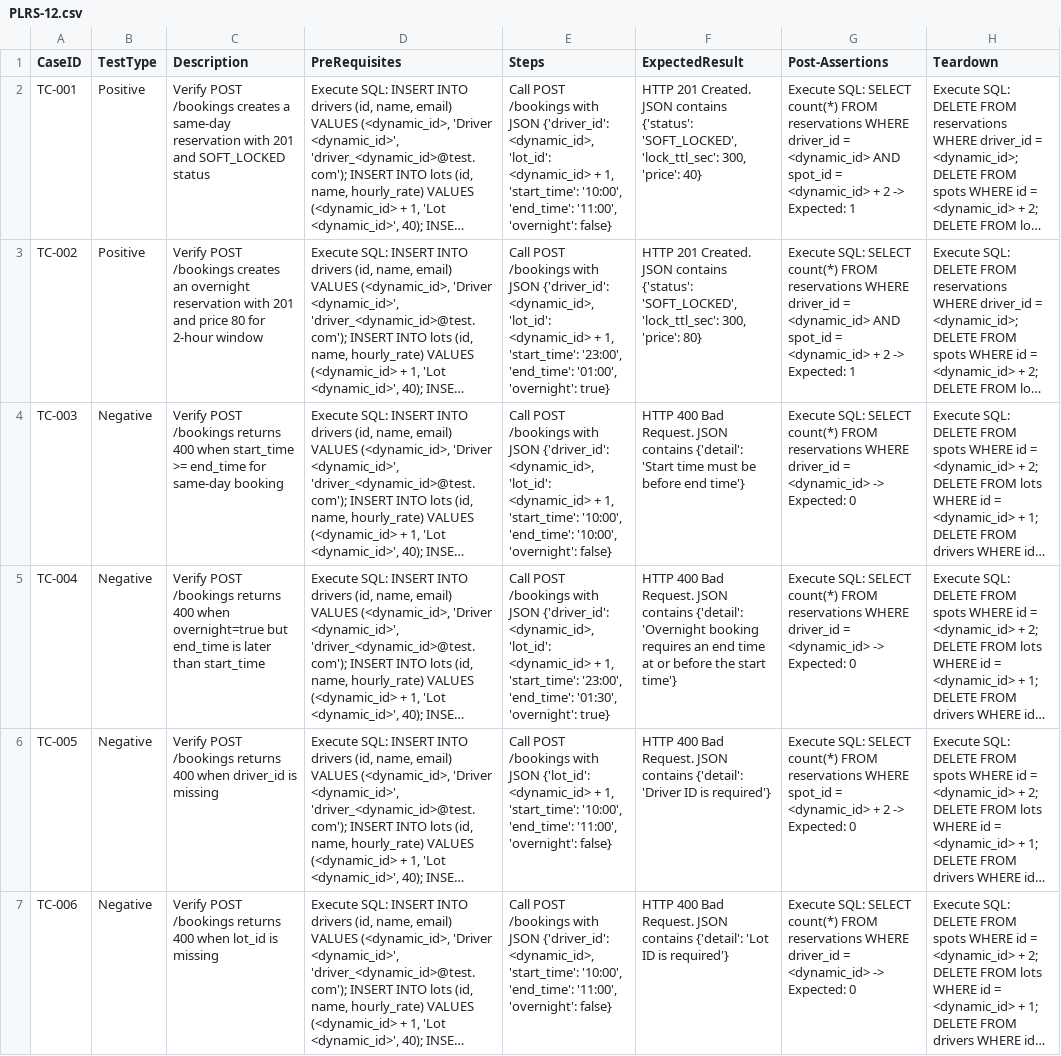
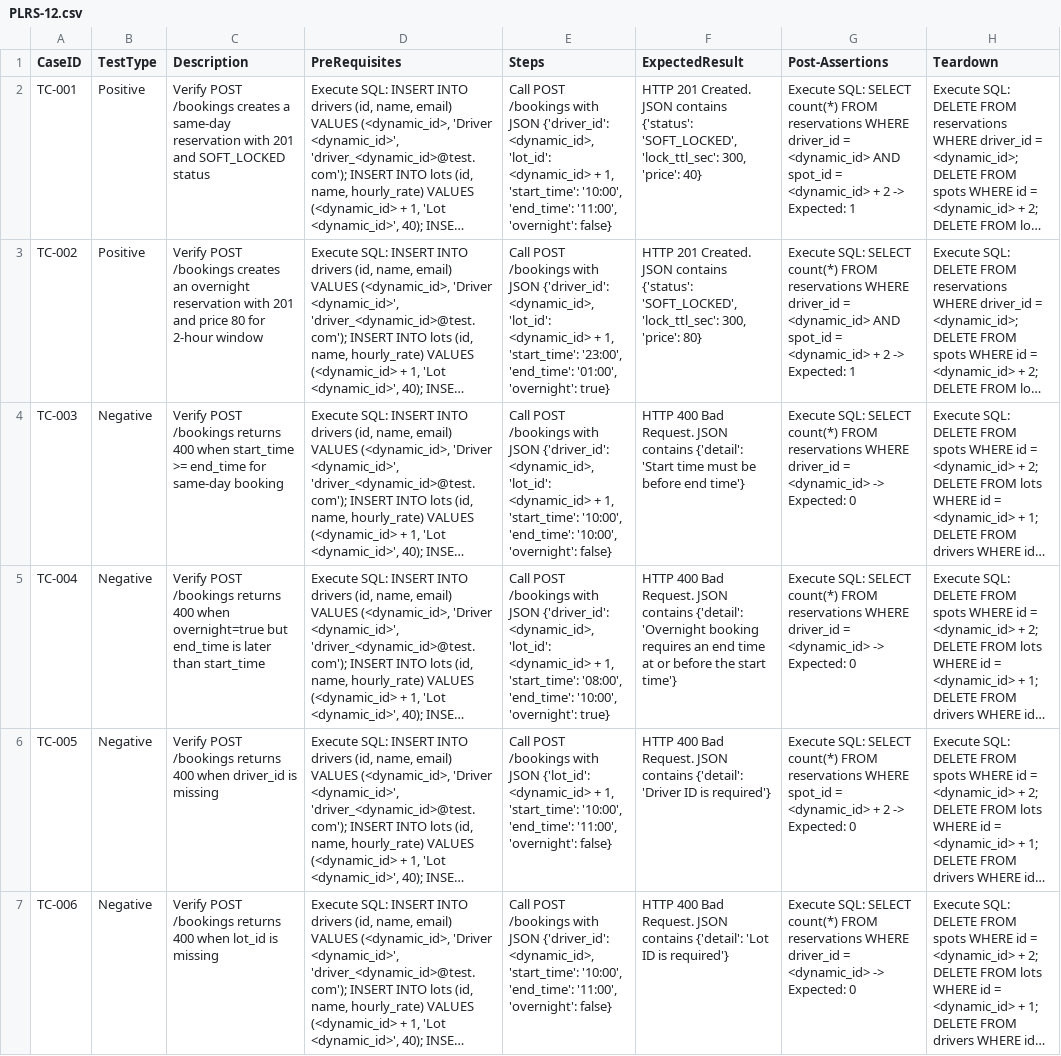
Before and after one commit to sakon779-lab/qa-automation-repo, a CSV file: test_designs/PLRS-12.csv, drawn as a sheet; only a part is shown; long unchanged cells end in …; the diff names each change by its address in the sheet, - before the commit and + after, or states it on an @@ line.

```diff
--- a/test_designs/PLRS-12.csv
+++ b/test_designs/PLRS-12.csv
-E5 (Steps): …1, 'start_time': '23:00', 'end_time': '01:30', 'overnight': true}
+E5 (Steps): …1, 'start_time': '08:00', 'end_time': '10:00', 'overnight': true}
```
Also changed, not shown: 1 other file.
